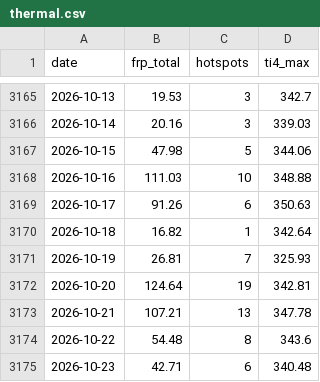
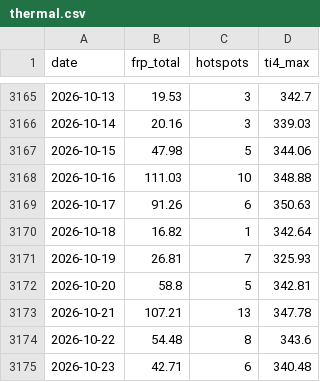
Before and after one commit to heretic999/monitor, a CSV file: data/thermal.csv, drawn as a sheet; only a part is shown, gaps mark what is left out.

```diff
--- a/data/thermal.csv
+++ b/data/thermal.csv
@@ -3171,3 +3171,3 @@ date,frp_total,hotspots,ti4_max
 2026-10-19,26.81,7,325.93
-2026-10-20,124.64,19,342.81
+2026-10-20,58.8,5,342.81
 2026-10-21,107.21,13,347.78
```
Also changed, not shown: 2 other files.
